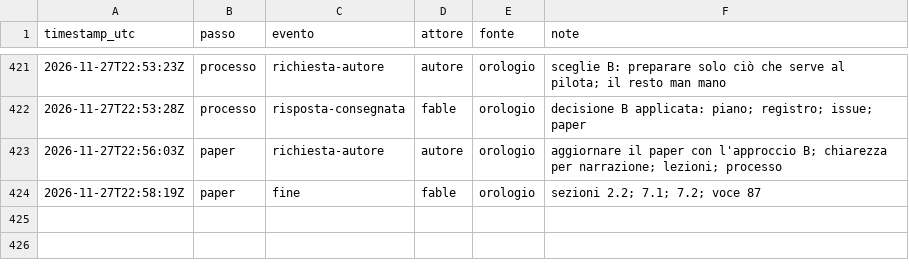
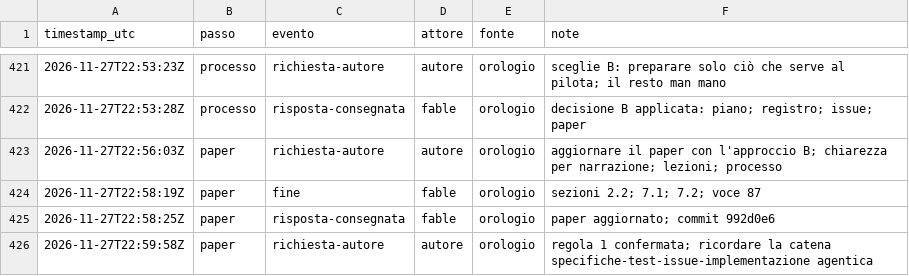
Before and after one commit to ltoscano/men-b-carddemo-java, a CSV file: paper/data/eventi.csv, drawn as a sheet; only a part is shown, gaps mark what is left out; the diff names each change by its address in the sheet, - before the commit and + after, or states it on an @@ line.

```diff
--- a/paper/data/eventi.csv
+++ b/paper/data/eventi.csv
+row 425: 2026-11-27T22:58:25Z | paper | risposta-consegnata | fable | orologio | paper aggiornato; commit 992d0e6
+row 426: 2026-11-27T22:59:58Z | paper | richiesta-autore | autore | orologio | regola 1 confermata; ricordare la catena specifiche-test-issue-implementazione agentica
```
Also changed, not shown: 4 other files.
